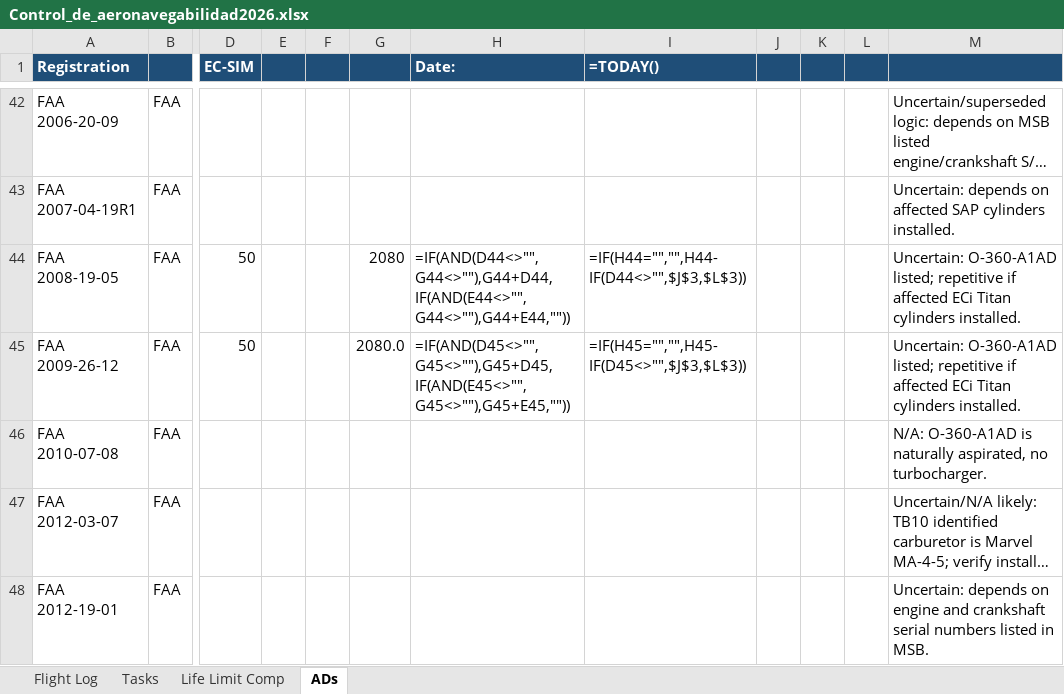
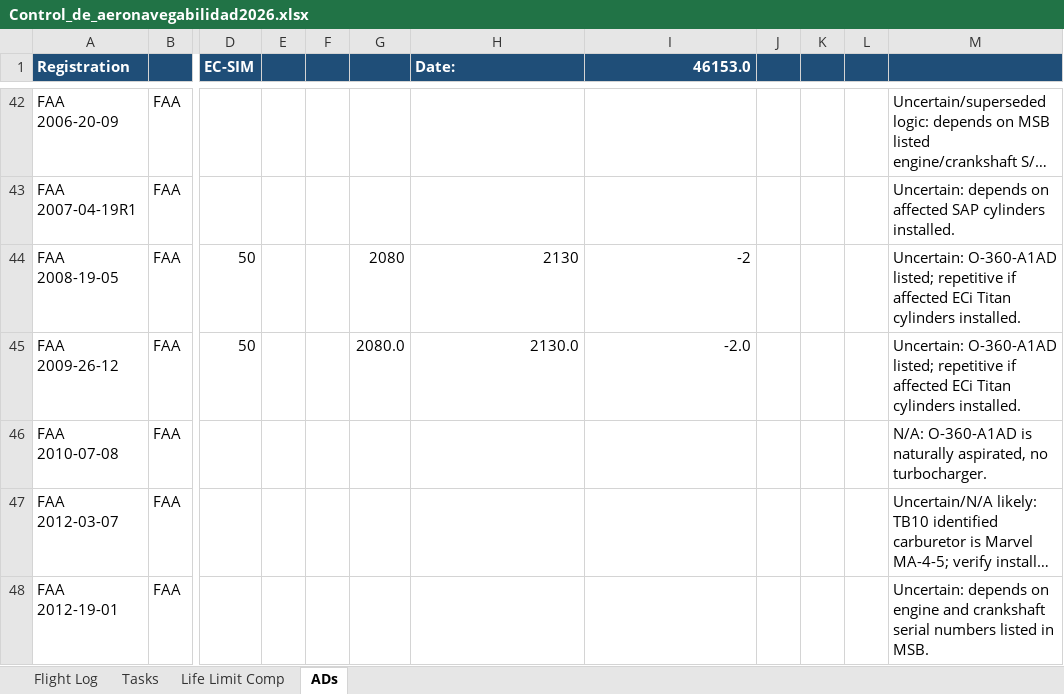
Before and after one commit to ChristianGonper/Programa_Mantenimiento_Aprobado, an Excel workbook: Control_de_aeronavegabilidad2026.xlsx, sheet ADs, drawn as a sheet; only a part is shown, gaps mark what is left out; long unchanged cells end in …; values as stored, in another font and other column widths than the file's, no borders; formulas without a stored value are shown as written; conditional formats not drawn; the diff covers the shown part only; the diff names each change by its address in the sheet, - before the commit and + after, or states it on an @@ line.

```diff
--- a/Control_de_aeronavegabilidad2026.xlsx (sheet ADs)
+++ b/Control_de_aeronavegabilidad2026.xlsx (sheet ADs)
-I1: =TODAY()
+I1: 46153.0
-H44 (Date:): =IF(AND(D44<>"",G44<>""),G44+D44,IF(AND(E44<>"",G44<>""),G44+E44,""))
+H44 (Date:): 2130
-I44 (46153.0): =IF(H44="","",H44-IF(D44<>"",$J$3,$L$3))
+I44 (46153.0): -2
-H45 (Date:): =IF(AND(D45<>"",G45<>""),G45+D45,IF(AND(E45<>"",G45<>""),G45+E45,""))
+H45 (Date:): 2130.0
-I45 (46153.0): =IF(H45="","",H45-IF(D45<>"",$J$3,$L$3))
+I45 (46153.0): -2.0
```
Also changed, not shown: 27 edited cells elsewhere in this sheet, sheet Life Limit Comp, sheet Tasks, sheet Flight Log.
